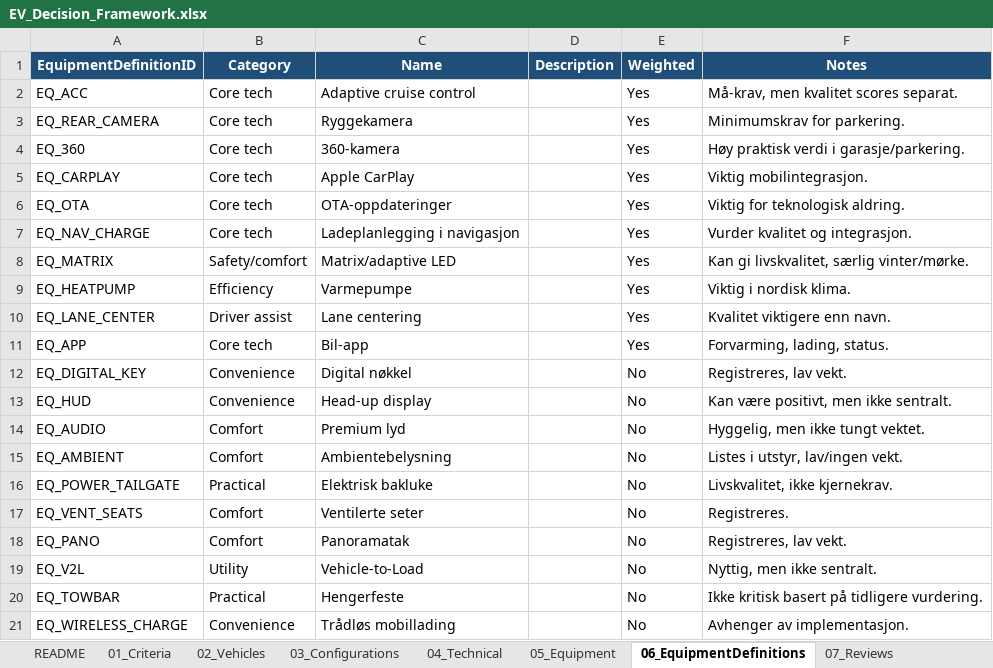
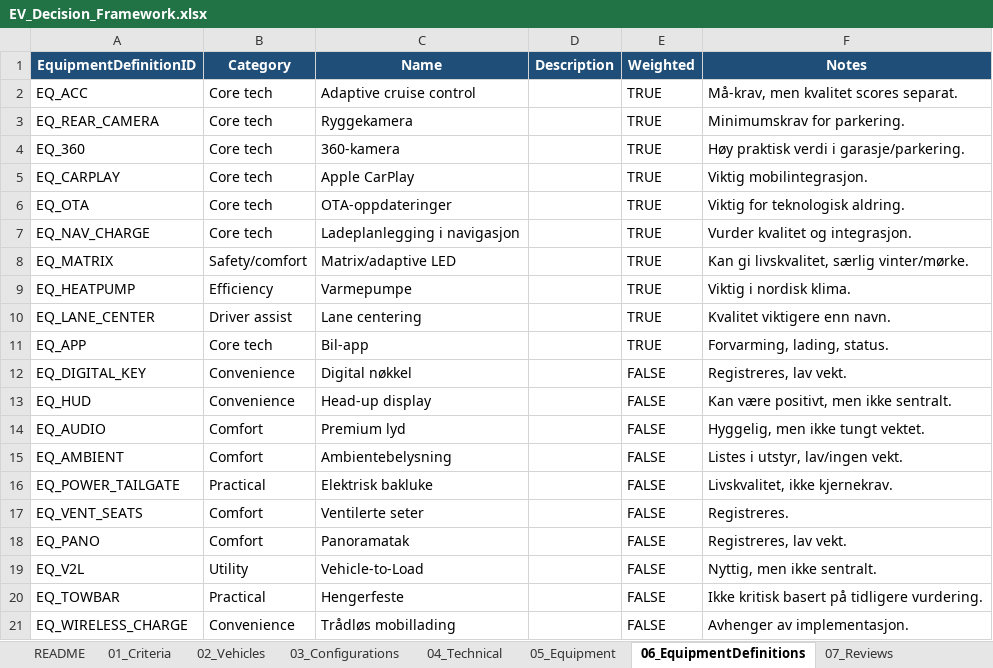
Before and after one commit to bemoy83/decision-framework, an Excel workbook: data/EV_Decision_Framework.xlsx, sheet 06_EquipmentDefinitions, drawn as a sheet; values as stored, in another font and other column widths than the file's, no borders; the diff names each change by its address in the sheet, - before the commit and + after, or states it on an @@ line.

```diff
--- a/data/EV_Decision_Framework.xlsx (sheet 06_EquipmentDefinitions)
+++ b/data/EV_Decision_Framework.xlsx (sheet 06_EquipmentDefinitions)
-E2:E11 (Weighted): Yes
+E2:E11 (Weighted): TRUE
-E12:E21 (Weighted): No
+E12:E21 (Weighted): FALSE
```
Also changed, not shown: sheet 01_Criteria, sheet 04_Technical, sheet 02_Vehicles, sheet README, hidden cells.
